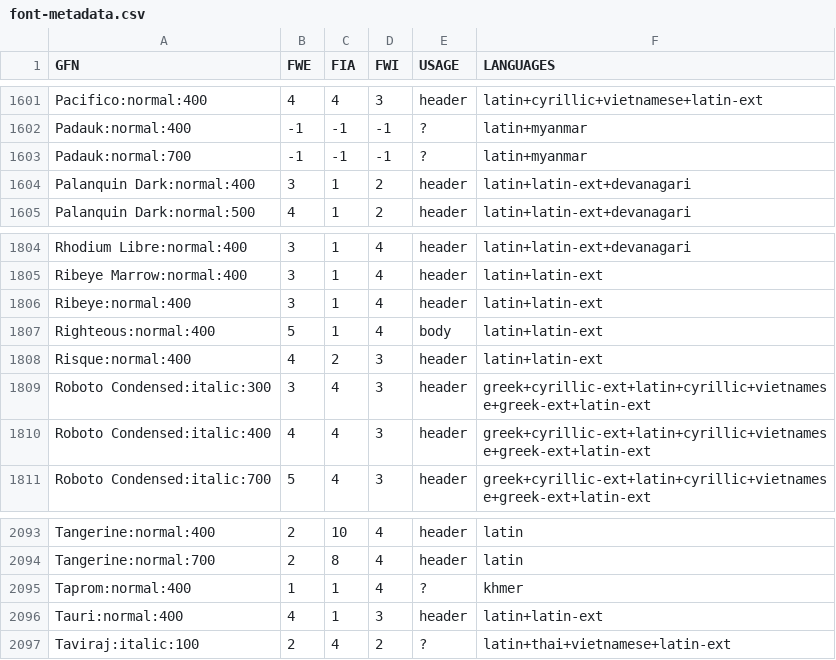
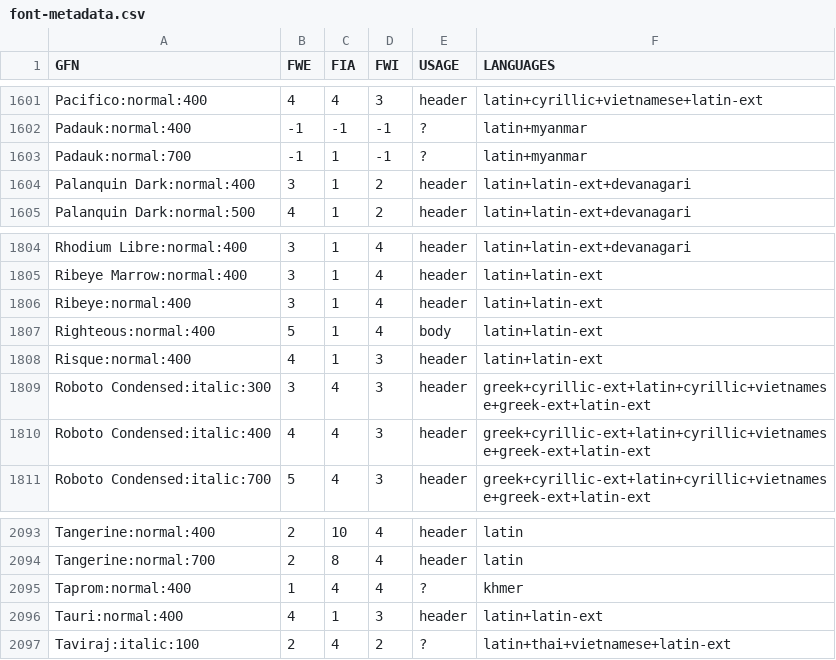
Before and after one commit to googlefonts/FontClassificationTool, a CSV file: font-metadata.csv, drawn as a sheet; only a part is shown, gaps mark what is left out; the diff covers the shown part only.

```diff
--- a/font-metadata.csv
+++ b/font-metadata.csv
@@ -1602,3 +1602,3 @@ Pacifico:normal:400,4,4,3,header,latin+cyrillic+vietnamese+latin-ext
 Padauk:normal:400,-1,-1,-1,?,latin+myanmar
-Padauk:normal:700,-1,-1,-1,?,latin+myanmar
+Padauk:normal:700,-1,1,-1,?,latin+myanmar
 Palanquin Dark:normal:400,3,1,2,header,latin+latin-ext+devanagari
@@ -1807,3 +1807,3 @@ Ribeye:normal:400,3,1,4,header,latin+latin-ext
 Righteous:normal:400,5,1,4,body,latin+latin-ext
-Risque:normal:400,4,2,3,header,latin+latin-ext
+Risque:normal:400,4,1,3,header,latin+latin-ext
 Roboto Condensed:italic:300,3,4,3,header,greek+cyrillic-ext+latin+cyrillic+vietnamese+greek-ext+latin-ext
@@ -2094,3 +2094,3 @@ Tangerine:normal:400,2,10,4,header,latin
 Tangerine:normal:700,2,8,4,header,latin
-Taprom:normal:400,1,1,4,?,khmer
+Taprom:normal:400,1,4,4,?,khmer
 Tauri:normal:400,4,1,3,header,latin+latin-ext
```
Also changed, not shown: 11 edited cells elsewhere in this file.
